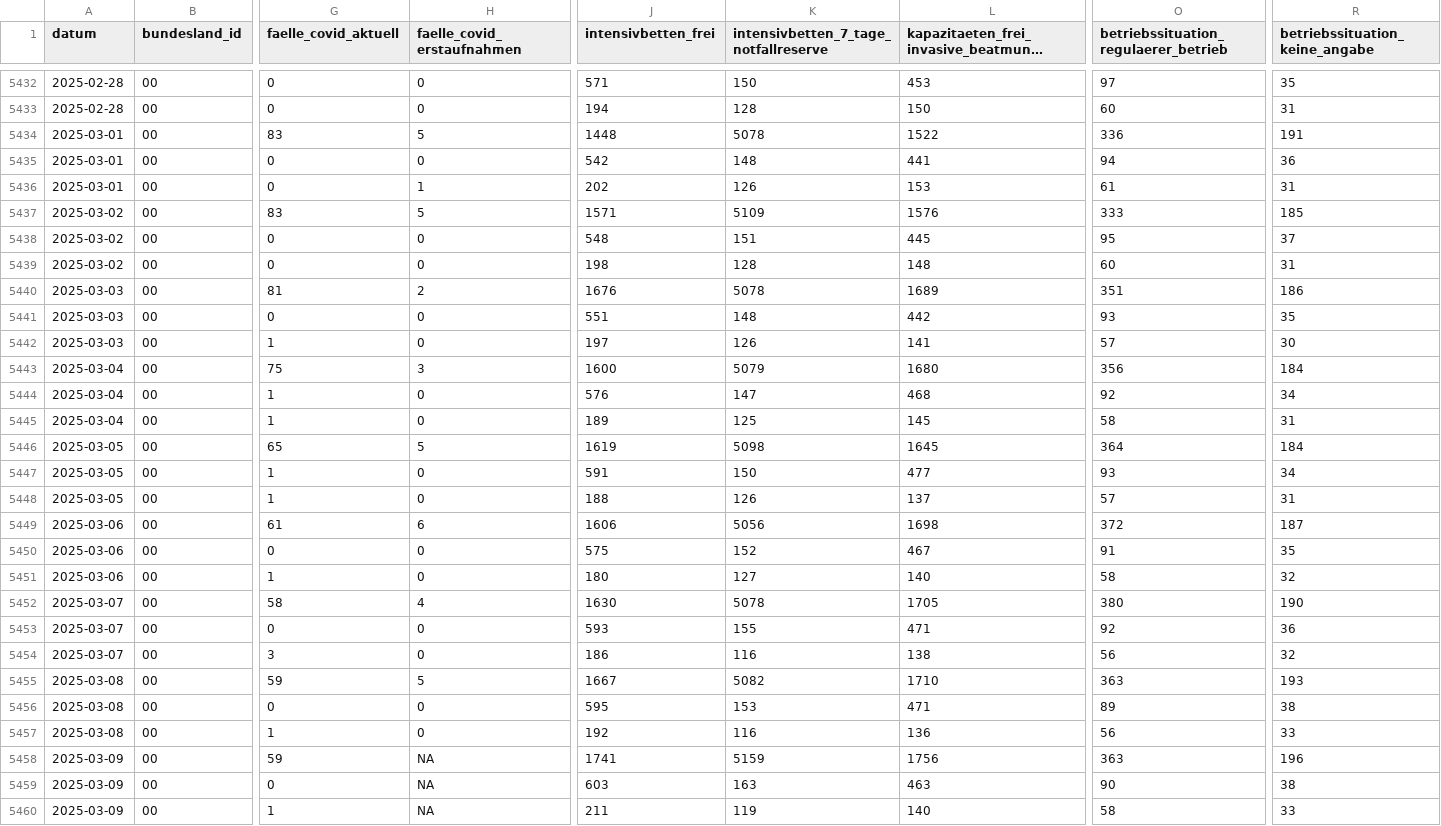
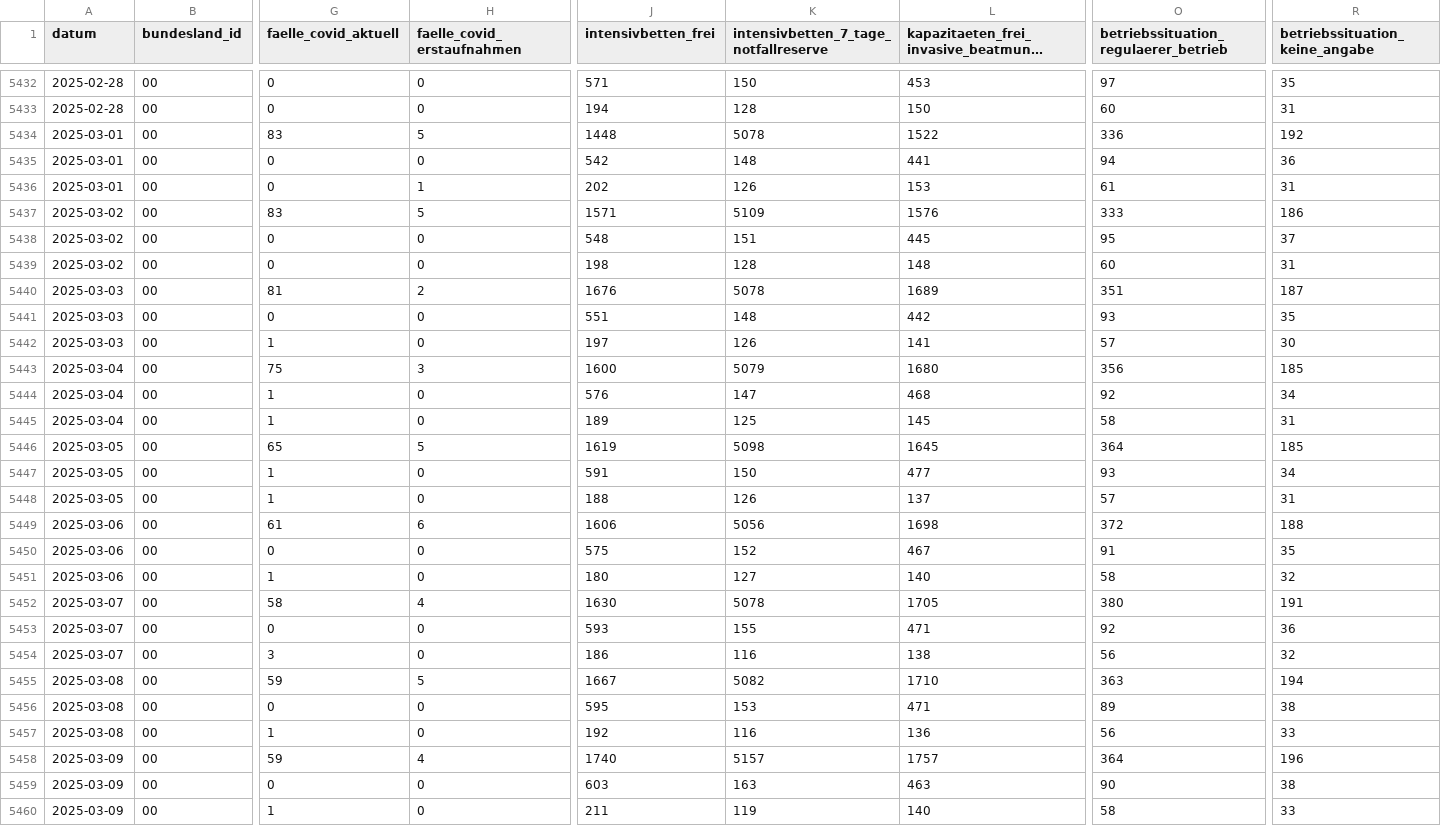
Before and after one commit to robert-koch-institut/Intensivkapazitaeten_und_COVID-19-Intensivbettenbelegung_in_Deutschland, a CSV file: Intensivregister_Deutschland_Kapazitaeten.csv, drawn as a sheet; only a part is shown, gaps mark what is left out; long unchanged cells end in …; the diff covers the shown part only; the diff names each change by its address in the sheet, - before the commit and + after, or states it on an @@ line.

```diff
--- a/Intensivregister_Deutschland_Kapazitaeten.csv
+++ b/Intensivregister_Deutschland_Kapazitaeten.csv
-R5434 (betriebssituation_keine_angabe): 191
+R5434 (betriebssituation_keine_angabe): 192
-R5437 (betriebssituation_keine_angabe): 185
+R5437 (betriebssituation_keine_angabe): 186
-R5440 (betriebssituation_keine_angabe): 186
+R5440 (betriebssituation_keine_angabe): 187
-R5443 (betriebssituation_keine_angabe): 184
+R5443 (betriebssituation_keine_angabe): 185
-R5446 (betriebssituation_keine_angabe): 184
+R5446 (betriebssituation_keine_angabe): 185
-R5449 (betriebssituation_keine_angabe): 187
+R5449 (betriebssituation_keine_angabe): 188
-R5452 (betriebssituation_keine_angabe): 190
+R5452 (betriebssituation_keine_angabe): 191
-R5455 (betriebssituation_keine_angabe): 193
+R5455 (betriebssituation_keine_angabe): 194
-H5458 (faelle_covid_erstaufnahmen): NA
+H5458 (faelle_covid_erstaufnahmen): 4
-J5458 (intensivbetten_frei): 1741
+J5458 (intensivbetten_frei): 1740
-K5458: 5159
+K5458: 5157
-L5458: 1756
+L5458: 1757
-O5458: 363
+O5458: 364
-H5459:H5460 (faelle_covid_erstaufnahmen): NA
+H5459:H5460 (faelle_covid_erstaufnahmen): 0
```
Also changed, not shown: 3 added rows and 4 edited cells elsewhere in this file, Intensivregister_Deutschland_Altersgruppen.csv, 8 other files.
